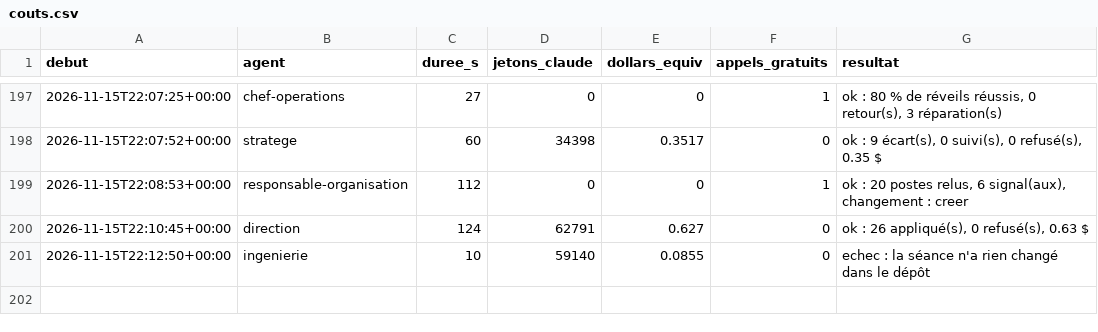
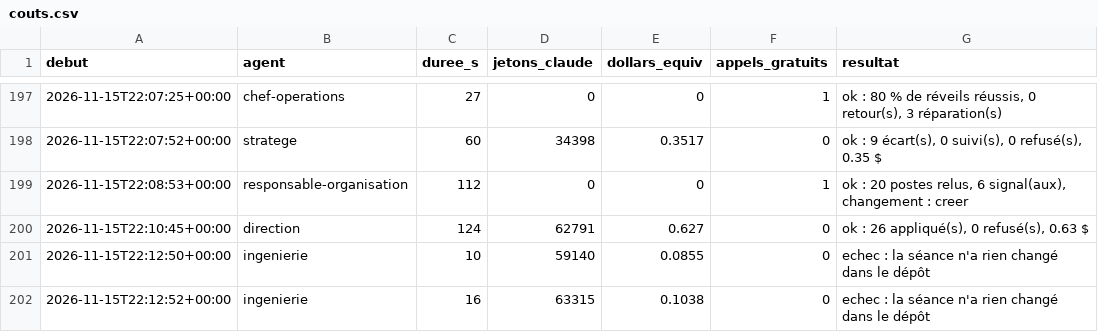
Before and after one commit to sueurhocqjules-droid/agence, a CSV file: registre/couts.csv, drawn as a sheet; only a part is shown, gaps mark what is left out.

```diff
--- a/registre/couts.csv
+++ b/registre/couts.csv
@@ -201 +201,2 @@ debut,agent,duree_s,jetons_claude,dollars_equiv,appels_gratuits,resultat
 2026-11-15T22:12:50+00:00,ingenierie,10,59140,0.0855,0,echec : la séance n'a rien changé dans le dépôt
+2026-11-15T22:12:52+00:00,ingenierie,16,63315,0.1038,0,echec : la séance n'a rien changé dans le dépôt
```
Also changed, not shown: 1 other file.
